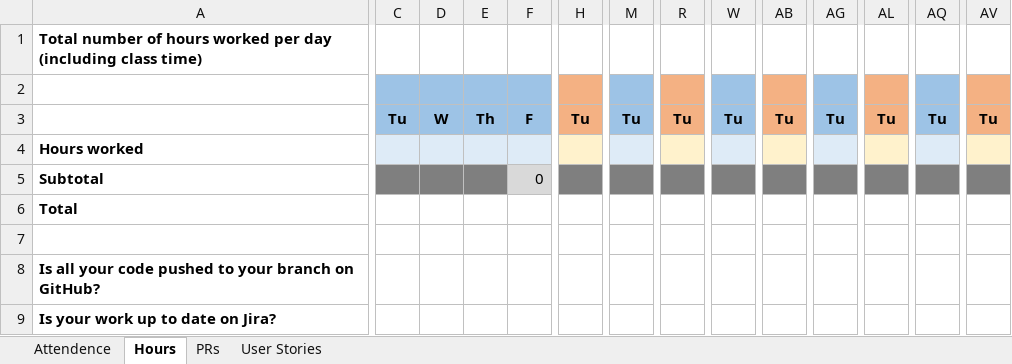
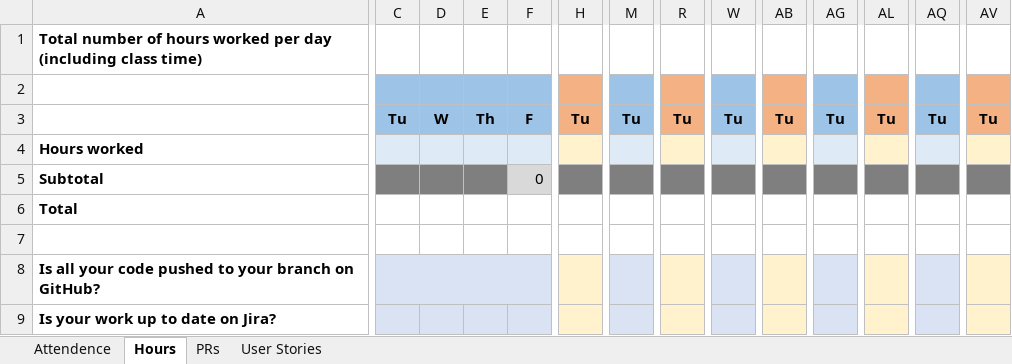
Before and after one commit to LCC-CIT/CS297-CourseMaterials, an Excel workbook: CS297-WeeklyIndividualReport.xlsx, sheet Hours, drawn as a sheet; only a part is shown, gaps mark what is left out; values as stored, in another font and other column widths than the file's, no borders; the diff covers the shown part only; the diff names each change by its address in the sheet, - before the commit and + after, or states it on an @@ line.

Commit message:
Additions to the template workbook

```diff
--- a/CS297-WeeklyIndividualReport.xlsx (sheet Hours)
+++ b/CS297-WeeklyIndividualReport.xlsx (sheet Hours)
-C8 fill: none
+C8 fill: #DAE3F3
+C8:F8 merged
-H8 fill: none
+H8 fill: #FFF2CC
+H8:K8 merged
-M8 fill: none
+M8 fill: #DAE3F3
+M8:P8 merged
-R8 fill: none
+R8 fill: #FFF2CC
+R8:U8 merged
-W8 fill: none
+W8 fill: #DAE3F3
+W8:Z8 merged
-AB8 fill: none
+AB8 fill: #FFF2CC
+AB8:AE8 merged
-AG8 fill: none
+AG8 fill: #DAE3F3
+AG8:AJ8 merged
-AL8 fill: none
+AL8 fill: #FFF2CC
+AL8:AO8 merged
-AQ8 fill: none
+AQ8 fill: #DAE3F3
+AQ8:AT8 merged
-AV8 fill: none
+AV8 fill: #FFF2CC
+AV8:AY8 merged
-C9:F9 fill: none
+C9:F9 fill: #DAE3F3
-H9 fill: none
+H9 fill: #FFF2CC
-M9 fill: none
+M9 fill: #DAE3F3
-R9 fill: none
+R9 fill: #FFF2CC
-W9 fill: none
+W9 fill: #DAE3F3
-AB9 fill: none
+AB9 fill: #FFF2CC
-AG9 fill: none
+AG9 fill: #DAE3F3
-AL9 fill: none
+AL9 fill: #FFF2CC
-AQ9 fill: none
+AQ9 fill: #DAE3F3
-AV9 fill: none
+AV9 fill: #FFF2CC
```
Also changed, not shown: cell formats and merged cells elsewhere in this sheet, sheet Attendence.
